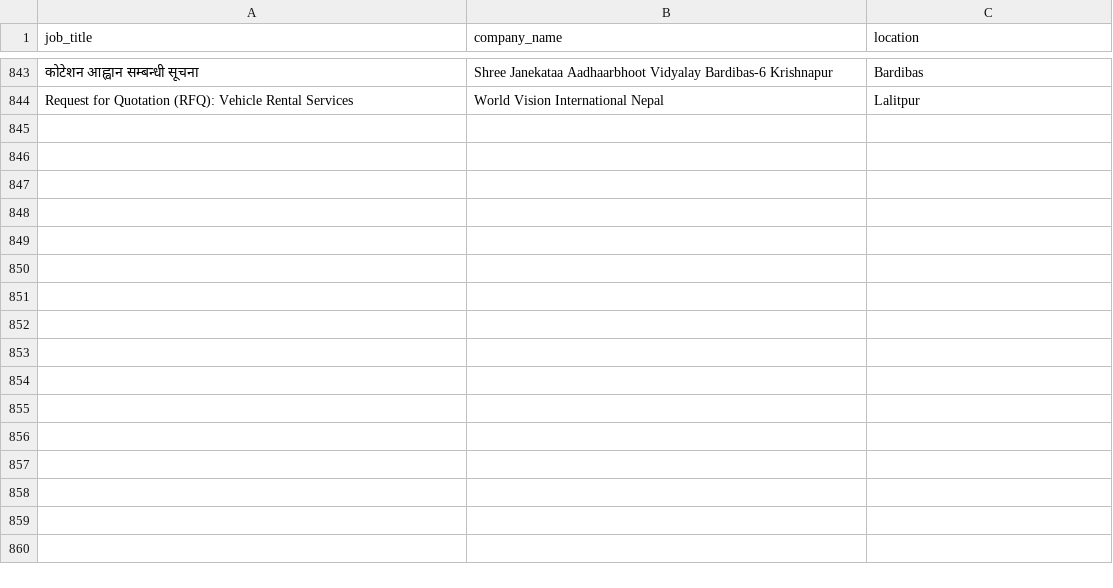
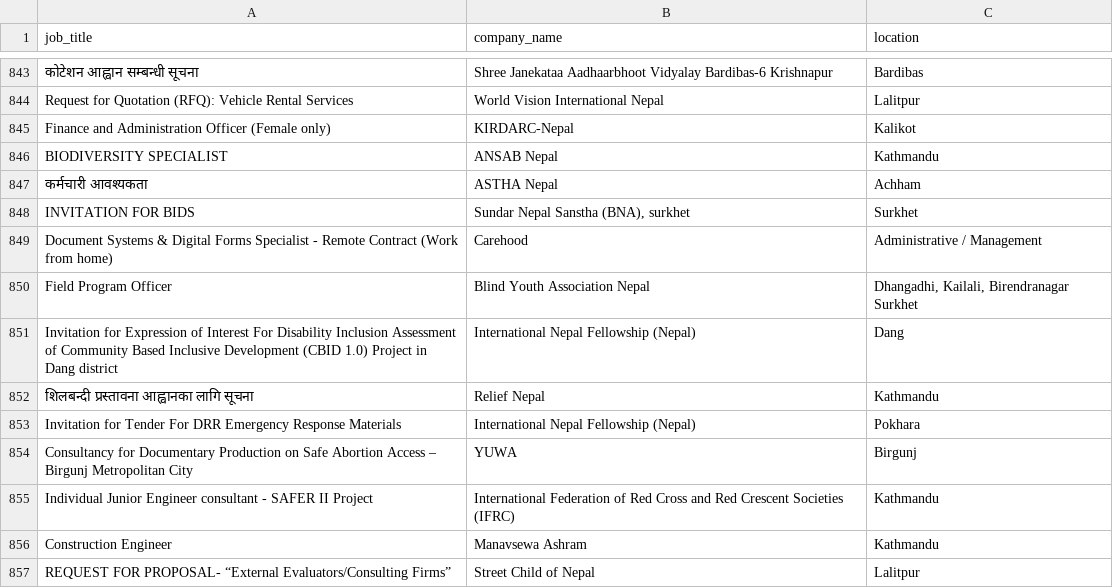
Before and after one commit to Hemkant04/job-scraper, a CSV file: data/jobs.csv, drawn as a sheet; only a part is shown, gaps mark what is left out; the diff names each change by its address in the sheet, - before the commit and + after, or states it on an @@ line.

```diff
--- a/data/jobs.csv
+++ b/data/jobs.csv
+row 845: Finance and Administration Officer (Female only) | KIRDARC-Nepal | Kalikot
+row 846: BIODIVERSITY SPECIALIST | ANSAB Nepal | Kathmandu
+row 847: कर्मचारी आवश्यकता | ASTHA Nepal | Achham
+row 848: INVITATION FOR BIDS | Sundar Nepal Sanstha (BNA), surkhet | Surkhet
+row 849: Document Systems & Digital Forms Specialist - Remote Contract (Work from home) | Carehood | Administrative / Management
+row 850: Field Program Officer | Blind Youth Association Nepal | Dhangadhi, Kailali, Birendranagar Surkhet
+row 851: Invitation for Expression of Interest For Disability Inclusion Assessment of Community Based Inclusive Development (CBID 1.0) Project in Dang district | International Nepal Fellowship (Nepal) | Dang
+row 852: शिलबन्दी प्रस्तावना आह्वानका लागि सूचना | Relief Nepal | Kathmandu
+row 853: Invitation for Tender For DRR Emergency Response Materials | International Nepal Fellowship (Nepal) | Pokhara
+row 854: Consultancy for Documentary Production on Safe Abortion Access – Birgunj Metropolitan City | YUWA | Birgunj
+row 855: Individual Junior Engineer consultant - SAFER II Project | International Federation of Red Cross and Red Crescent Societies (IFRC) | Kathmandu
+row 856: Construction Engineer | Manavsewa Ashram | Kathmandu
+row 857: REQUEST FOR PROPOSAL- “External Evaluators/Consulting Firms” | Street Child of Nepal | Lalitpur
```
Also changed, not shown: 1 other file.
